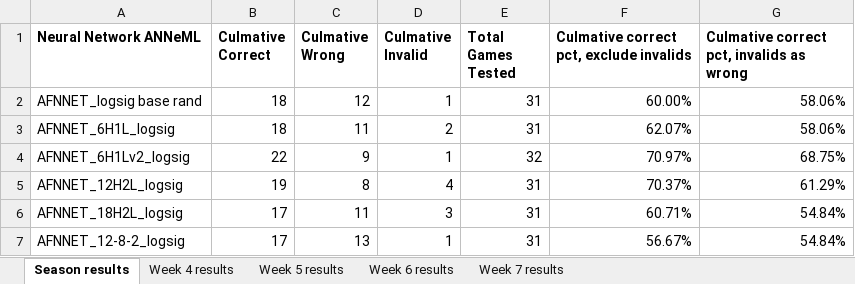
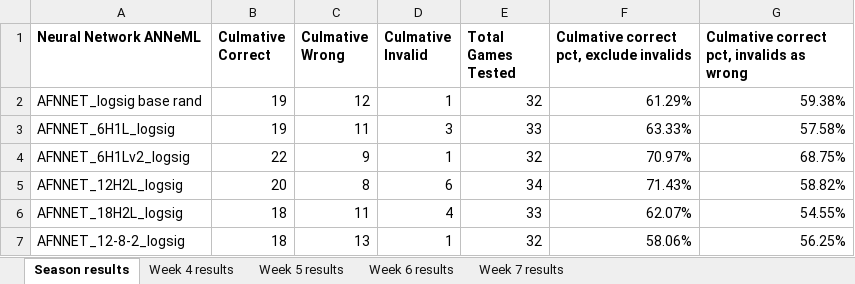
Before and after one commit to adam-nnl/AFootball, an Excel workbook: AFootball testing results.xlsx, sheet Season results, drawn as a sheet; values as stored, in another font and other column widths than the file's, no borders; the diff names each change by its address in the sheet, - before the commit and + after, or states it on an @@ line.

```diff
--- a/AFootball testing results.xlsx (sheet Season results)
+++ b/AFootball testing results.xlsx (sheet Season results)
-B2:B3 (Culmative Correct): 18
+B2:B3 (Culmative Correct): 19
-E2 (Total Games Tested): 31
+E2 (Total Games Tested): 32
-F2: 60.00%
+F2: 61.29%
-G2: 58.06%
+G2: 59.38%
-D3 (Culmative Invalid): 2
+D3 (Culmative Invalid): 3
-E3 (Total Games Tested): 31
+E3 (Total Games Tested): 33
-F3: 62.07%
+F3: 63.33%
-G3: 58.06%
+G3: 57.58%
-B5 (Culmative Correct): 19
+B5 (Culmative Correct): 20
-D5 (Culmative Invalid): 4
+D5 (Culmative Invalid): 6
-E5 (Total Games Tested): 31
+E5 (Total Games Tested): 34
-F5: 70.37%
+F5: 71.43%
-G5: 61.29%
+G5: 58.82%
-B6:B7 (Culmative Correct): 17
+B6:B7 (Culmative Correct): 18
-D6 (Culmative Invalid): 3
+D6 (Culmative Invalid): 4
-E6 (Total Games Tested): 31
+E6 (Total Games Tested): 33
-F6: 60.71%
+F6: 62.07%
-G6: 54.84%
+G6: 54.55%
-E7 (Total Games Tested): 31
+E7 (Total Games Tested): 32
-F7: 56.67%
+F7: 58.06%
-G7: 54.84%
+G7: 56.25%
```
Also changed, not shown: sheet Week 7 results.
